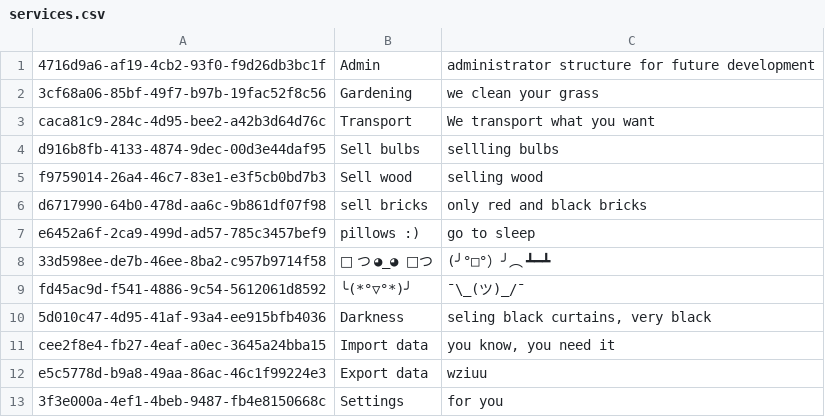
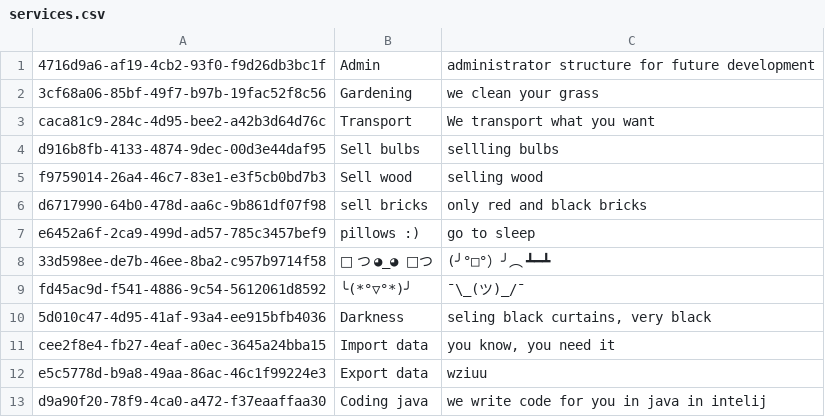
Before and after one commit to Byczax/JP_Lab04, a CSV file: services.csv, drawn as a sheet; removed rows and columns are numbered as before the commit, all else as after; the diff names each change by its address in the sheet, - before the commit and + after, or states it on an @@ line.

```diff
--- a/services.csv
+++ b/services.csv
-row 13: 3f3e000a-4ef1-4beb-9487-fb4e8150668c | Settings | for you
+row 13: d9a90f20-78f9-4ca0-a472-f37eaaffaa30 | Coding java | we write code for you in java in intelij
```
Also changed, not shown: connections.csv, fields.csv, 13 other files.
